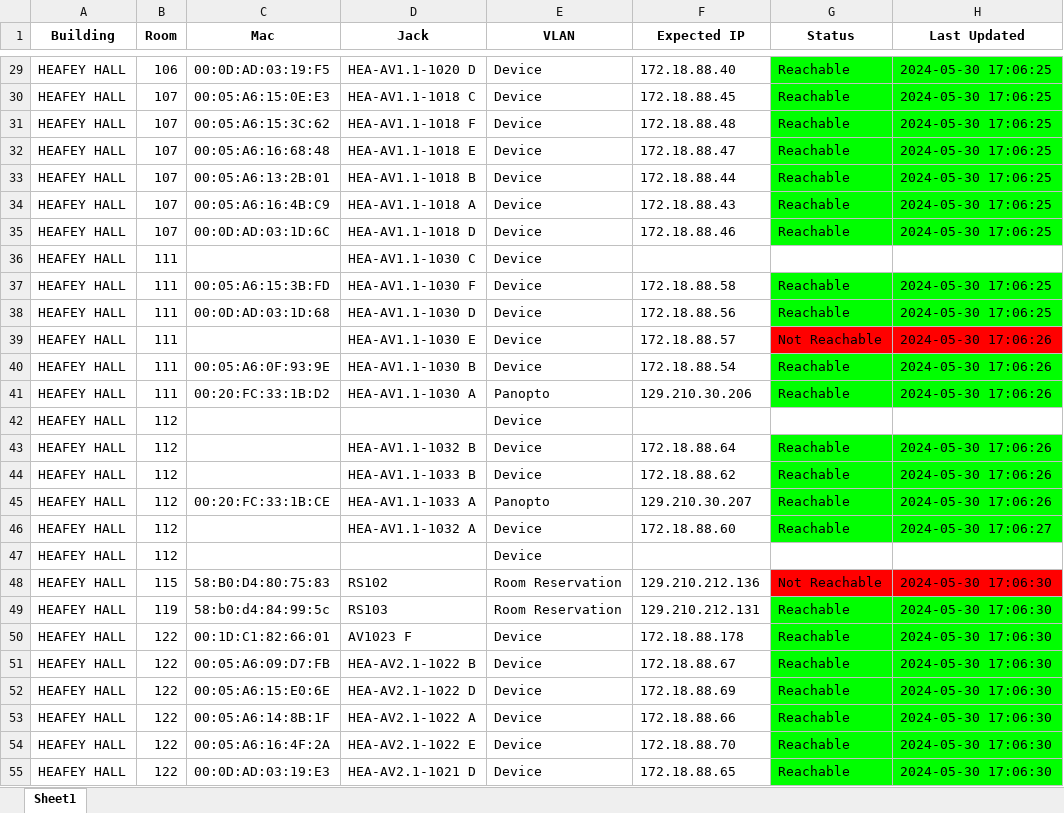
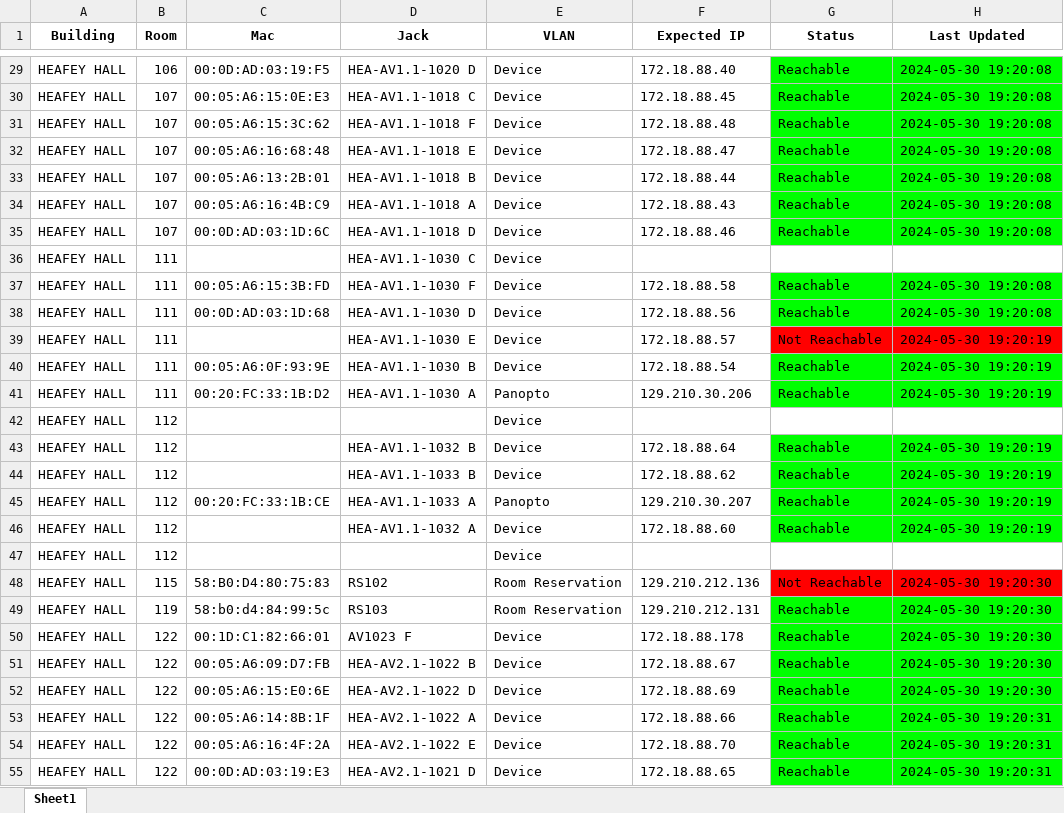
Before and after one commit to kiran-kodali-10/MS-IP-ping-test, an Excel workbook: ip_addresses/ip_addresses.xlsx, sheet Sheet1, drawn as a sheet; only a part is shown, gaps mark what is left out; values as stored, in another font and other column widths than the file's, no borders; the diff covers the shown part only; the diff names each change by its address in the sheet, - before the commit and + after, or states it on an @@ line.

```diff
--- a/ip_addresses/ip_addresses.xlsx (sheet Sheet1)
+++ b/ip_addresses/ip_addresses.xlsx (sheet Sheet1)
-H29:H35 (Last Updated): 2024-05-30 17:06:25
+H29:H35 (Last Updated): 2024-05-30 19:20:08
-H37:H38 (Last Updated): 2024-05-30 17:06:25
+H37:H38 (Last Updated): 2024-05-30 19:20:08
-H39:H41 (Last Updated): 2024-05-30 17:06:26
+H39:H41 (Last Updated): 2024-05-30 19:20:19
-H43:H45 (Last Updated): 2024-05-30 17:06:26
+H43:H45 (Last Updated): 2024-05-30 19:20:19
-H46 (Last Updated): 2024-05-30 17:06:27
+H46 (Last Updated): 2024-05-30 19:20:19
-H48:H52 (Last Updated): 2024-05-30 17:06:30
+H48:H52 (Last Updated): 2024-05-30 19:20:30
-H53:H55 (Last Updated): 2024-05-30 17:06:30
+H53:H55 (Last Updated): 2024-05-30 19:20:31
```
Also changed, not shown: 148 edited cells and cell formats elsewhere in this sheet.
